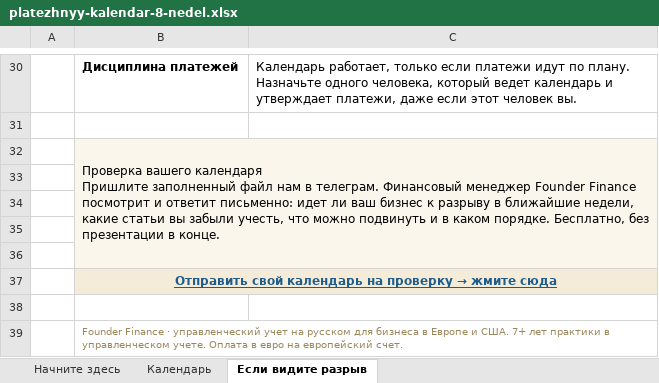
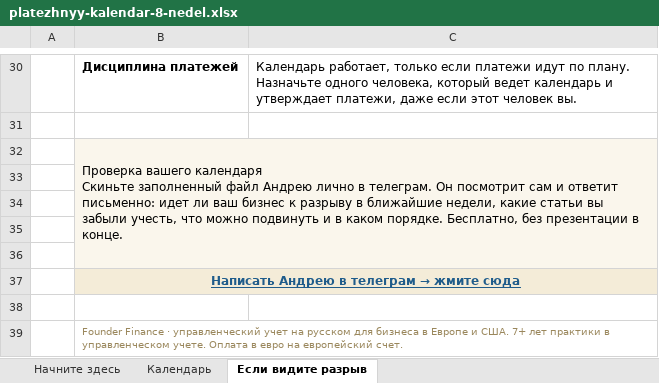
Before and after one commit to sychinnikov-max/sychinnikov-portal, an Excel workbook: founderfinance/lead-magnet/platezhnyy-kalendar-8-nedel.xlsx, sheet Если видите разрыв, drawn as a sheet; only a part is shown, gaps mark what is left out; values as stored, in another font and other column widths than the file's, no borders; ↵ is a line break in a cell; the diff names each change by its address in the sheet, - before the commit and + after, or states it on an @@ line.

Commit message:
lead-magnet: календарь — кнопки ведут в личку @Sychinnikov_work вместо бота

```diff
--- a/founderfinance/lead-magnet/platezhnyy-kalendar-8-nedel.xlsx (sheet Если видите разрыв)
+++ b/founderfinance/lead-magnet/platezhnyy-kalendar-8-nedel.xlsx (sheet Если видите разрыв)
-B32: …вашего календаря ↵ Пришлите заполненный файл нам в телеграм. Финансовый менеджер Founder Finance посмотрит и ответит…
+B32: …вашего календаря ↵ Скиньте заполненный файл Андрею лично в телеграм. Он посмотрит сам и ответит…
@@ B37: Отправить свой календарь на проверку → жмите сюда → Написать Андрею в телеграм → жмите сюда @@
```
Also changed, not shown: sheet Начните здесь, sheet Календарь.
